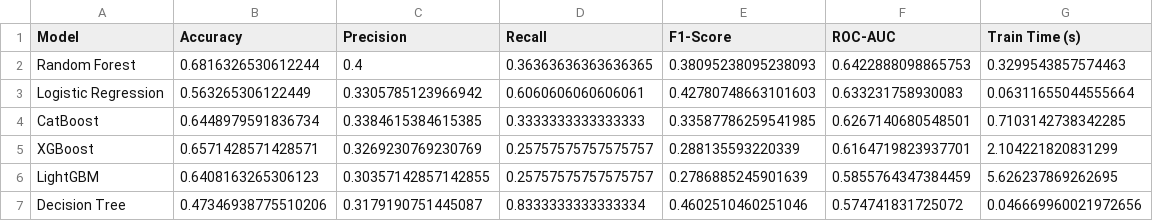
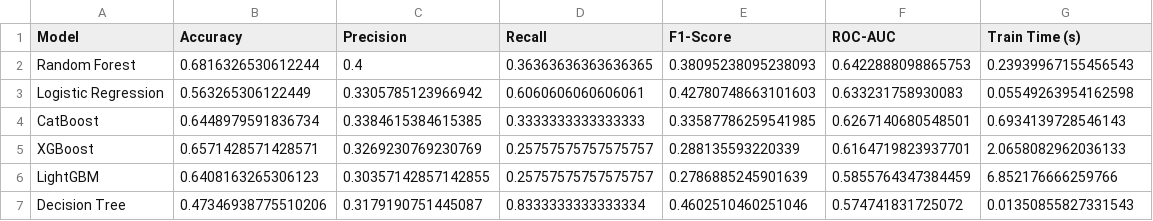
Before and after one commit to HarpinderC/ML-Business-Intelligence, a CSV file: customer-retention-analysis/results/outputs/model_comparison.csv, drawn as a sheet.

Commit message:
Final documentation and portfolio polish
Complete project finalization for portfolio
- Comprehensive README with full documentation
- Demo screenshots for all dashboard pages
- Updated requirements.txt with all dependencies
- Verified all notebooks executed with outputs
- Cross-platform path validation
- Project status: Complete and portfolio-ready

```diff
--- a/customer-retention-analysis/results/outputs/model_comparison.csv
+++ b/customer-retention-analysis/results/outputs/model_comparison.csv
@@ -1,7 +1,7 @@
 Model,Accuracy,Precision,Recall,F1-Score,ROC-AUC,Train Time (s)
-Random Forest,0.6816326530612244,0.4,0.36363636363636365,0.38095238095238093,0.6422888098865753,0.3299543857574463
-Logistic Regression,0.563265306122449,0.3305785123966942,0.6060606060606061,0.42780748663101603,0.633231758930083,0.06311655044555664
-CatBoost,0.6448979591836734,0.3384615384615385,0.3333333333333333,0.33587786259541985,0.6267140680548501,0.7103142738342285
-XGBoost,0.6571428571428571,0.3269230769230769,0.25757575757575757,0.288135593220339,0.6164719823937701,2.104221820831299
-LightGBM,0.6408163265306123,0.30357142857142855,0.25757575757575757,0.2786885245901639,0.5855764347384459,5.626237869262695
-Decision Tree,0.47346938775510206,0.3179190751445087,0.8333333333333334,0.4602510460251046,0.574741831725072,0.046669960021972656
+Random Forest,0.6816326530612244,0.4,0.36363636363636365,0.38095238095238093,0.6422888098865753,0.23939967155456543
+Logistic Regression,0.563265306122449,0.3305785123966942,0.6060606060606061,0.42780748663101603,0.633231758930083,0.05549263954162598
+CatBoost,0.6448979591836734,0.3384615384615385,0.3333333333333333,0.33587786259541985,0.6267140680548501,0.6934139728546143
+XGBoost,0.6571428571428571,0.3269230769230769,0.25757575757575757,0.288135593220339,0.6164719823937701,2.0658082962036133
+LightGBM,0.6408163265306123,0.30357142857142855,0.25757575757575757,0.2786885245901639,0.5855764347384459,6.852176666259766
+Decision Tree,0.47346938775510206,0.3179190751445087,0.8333333333333334,0.4602510460251046,0.574741831725072,0.01350855827331543
```
Also changed, not shown: 17 other files.
